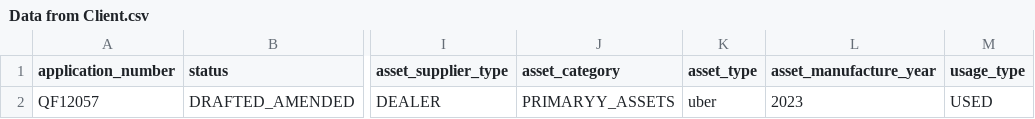
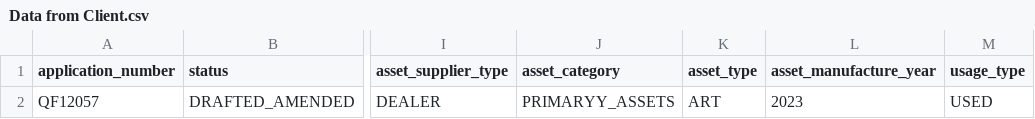
Before and after one commit to kapilojha8/Rule-Engine, a CSV file: data/Data from Client.csv, drawn as a sheet; only a part is shown, gaps mark what is left out; the diff names each change by its address in the sheet, - before the commit and + after, or states it on an @@ line.

```diff
--- a/data/Data from Client.csv
+++ b/data/Data from Client.csv
-K2 (asset_type): uber
+K2 (asset_type): ART
```
Also changed, not shown: 4 other files.
